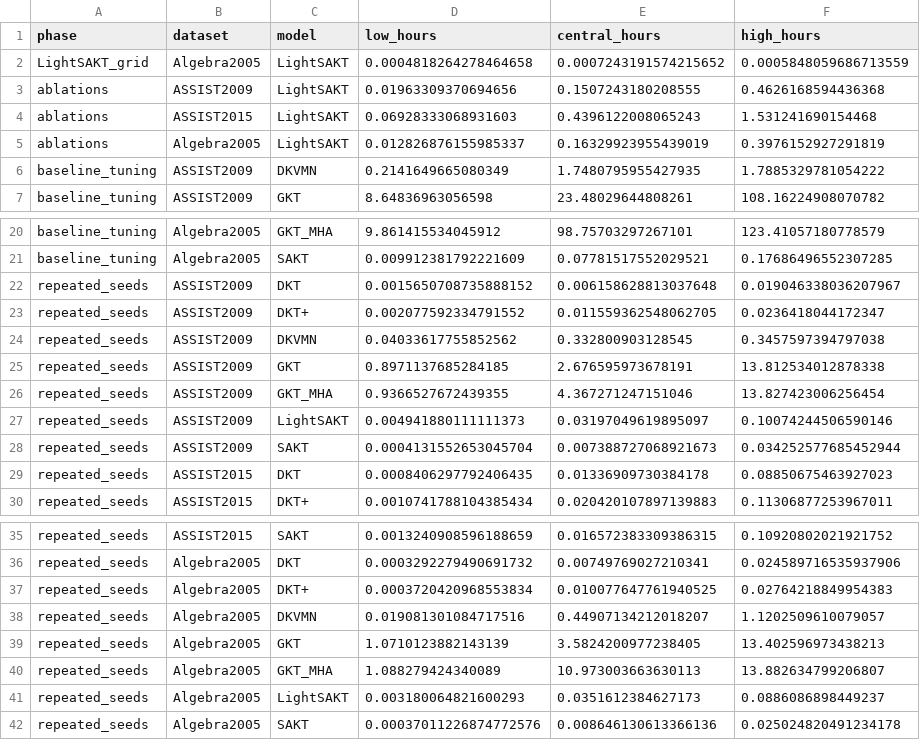
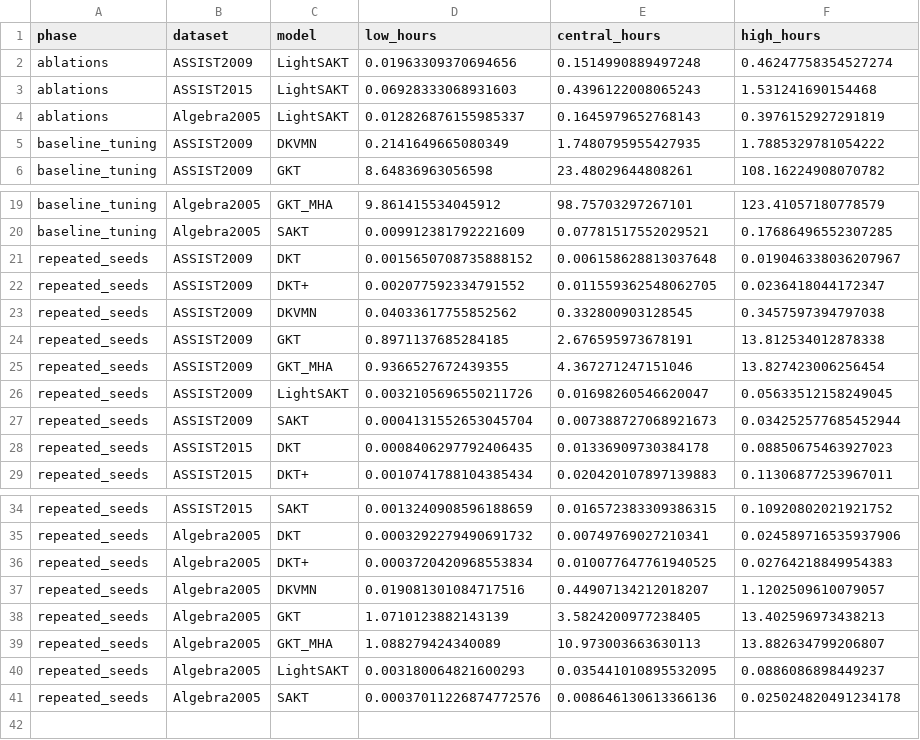
Before and after one commit to Tanishgupta28/LightSAKT2, a CSV file: reports/ETA_PHASE_MODEL_DATASET.csv, drawn as a sheet; only a part is shown, gaps mark what is left out.

```diff
--- a/reports/ETA_PHASE_MODEL_DATASET.csv
+++ b/reports/ETA_PHASE_MODEL_DATASET.csv
@@ -1,6 +1,5 @@
 phase,dataset,model,low_hours,central_hours,high_hours
-LightSAKT_grid,Algebra2005,LightSAKT,0.0004818264278464658,0.0007243191574215652,0.0005848059686713559
-ablations,ASSIST2009,LightSAKT,0.01963309370694656,0.1507243180208555,0.4626168594436368
+ablations,ASSIST2009,LightSAKT,0.01963309370694656,0.1514990889497248,0.46247758354527274
 ablations,ASSIST2015,LightSAKT,0.06928333068931603,0.4396122008065243,1.531241690154468
-ablations,Algebra2005,LightSAKT,0.012826876155985337,0.16329923955439019,0.3976152927291819
+ablations,Algebra2005,LightSAKT,0.012826876155985337,0.1645979652768143,0.3976152927291819
 baseline_tuning,ASSIST2009,DKVMN,0.2141649665080349,1.7480795955427935,1.7885329781054222
@@ -26,3 +25,3 @@ repeated_seeds,ASSIST2009,GKT,0.8971137685284185,2.676595973678191,13.8125340128
 repeated_seeds,ASSIST2009,GKT_MHA,0.9366527672439355,4.367271247151046,13.827423006256454
-repeated_seeds,ASSIST2009,LightSAKT,0.004941880111111373,0.03197049619895097,0.10074244506590146
+repeated_seeds,ASSIST2009,LightSAKT,0.0032105696550211726,0.01698260546620047,0.05633512158249045
 repeated_seeds,ASSIST2009,SAKT,0.0004131552653045704,0.007388727068921673,0.034252577685452944
@@ -40,3 +39,3 @@ repeated_seeds,Algebra2005,GKT,1.0710123882143139,3.5824200977238405,13.40259697
 repeated_seeds,Algebra2005,GKT_MHA,1.088279424340089,10.973003663630113,13.882634799206807
-repeated_seeds,Algebra2005,LightSAKT,0.003180064821600293,0.0351612384627173,0.0886086898449237
+repeated_seeds,Algebra2005,LightSAKT,0.003180064821600293,0.035441010895532095,0.0886086898449237
 repeated_seeds,Algebra2005,SAKT,0.00037011226874772576,0.008646130613366136,0.025024820491234178
```
Also changed, not shown: reports/ETA_REMAINING_RUNS.csv, results/tables/Table_7.csv, 51 other files.
